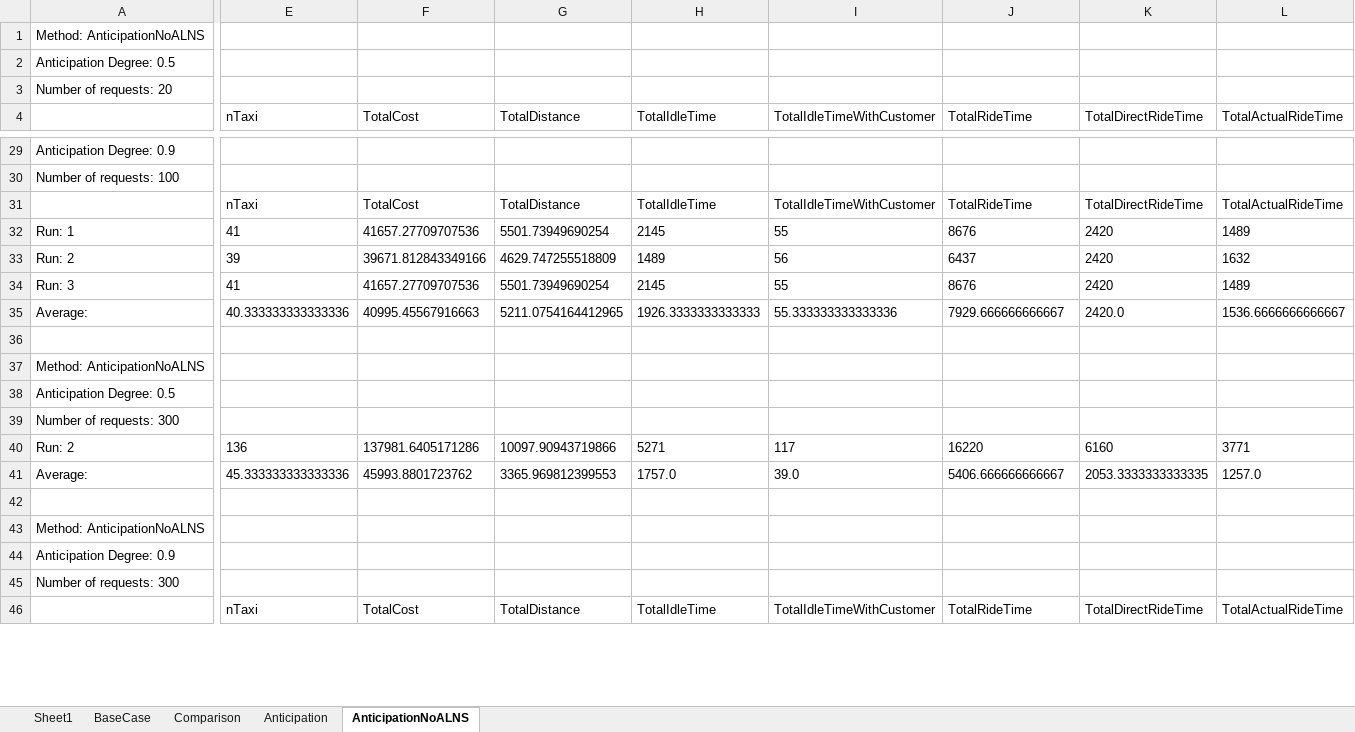
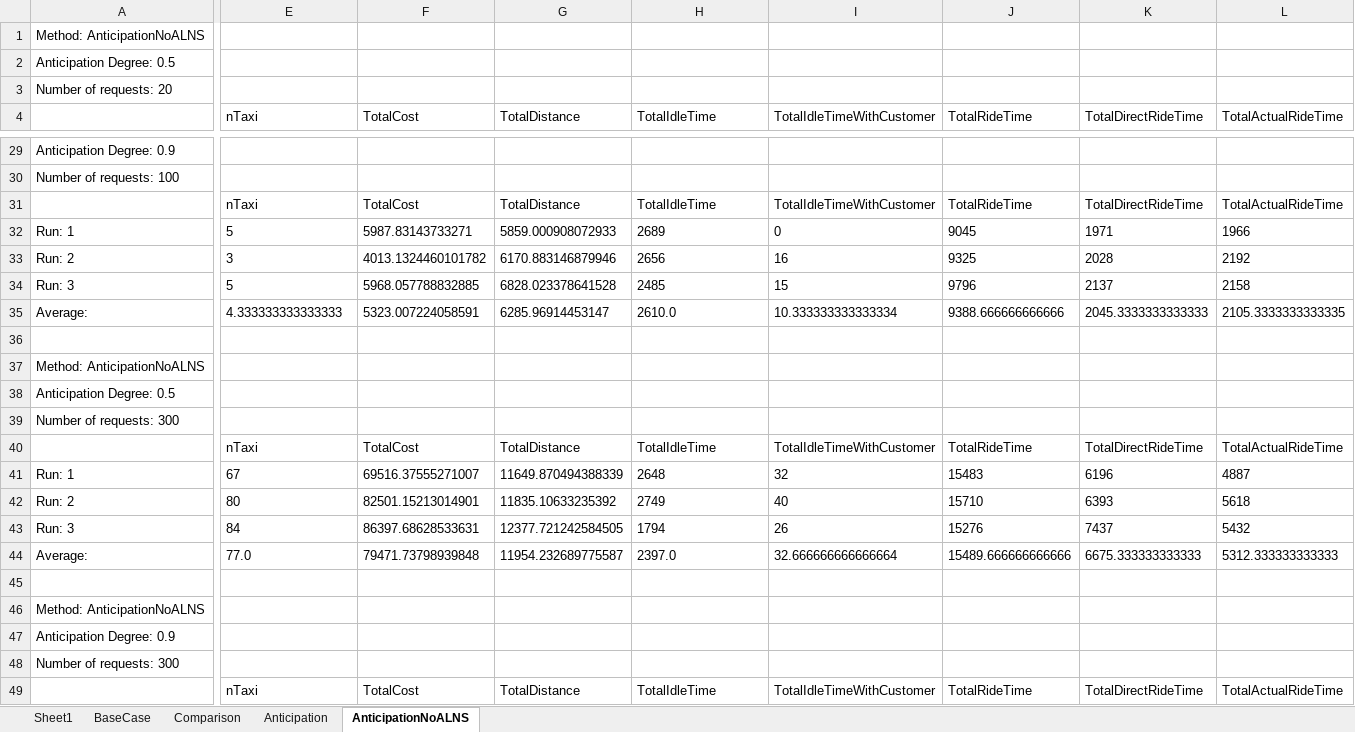
Before and after one commit to JasmineRolin/MasterThesis, an Excel workbook: example.xlsx, sheet AnticipationNoALNS, drawn as a sheet; only a part is shown, gaps mark what is left out; values as stored, in another font and other column widths than the file's, no borders; removed rows and columns are numbered as before the commit, all else as after; rows hold the shown columns only; the diff covers the shown part only; the diff names each change by its address in the sheet, - before the commit and + after, or states it on an @@ line.

Commit message:
Submit all at the same time

```diff
--- a/example.xlsx (sheet AnticipationNoALNS)
+++ b/example.xlsx (sheet AnticipationNoALNS)
-row 32: Run: 1 | 41 | 41657.27709707536 | 5501.73949690254 | 2145 | 55 | 8676 | 2420 | 1489
-row 33: Run: 2 | 39 | 39671.812843349166 | 4629.747255518809 | 1489 | 56 | 6437 | 2420 | 1632
+row 32: Run: 1 | 5 | 5987.83143733271 | 5859.000908072933 | 2689 | 0 | 9045 | 1971 | 1966
+row 33: Run: 2 | 3 | 4013.1324460101782 | 6170.883146879946 | 2656 | 16 | 9325 | 2028 | 2192
-E34 (nTaxi): 41
+E34 (nTaxi): 5
-F34 (TotalCost): 41657.27709707536
+F34 (TotalCost): 5968.057788832885
-G34 (TotalDistance): 5501.73949690254
+G34 (TotalDistance): 6828.023378641528
-H34 (TotalIdleTime): 2145
+H34 (TotalIdleTime): 2485
-I34 (TotalIdleTimeWithCustomer): 55
+I34 (TotalIdleTimeWithCustomer): 15
-J34 (TotalRideTime): 8676
+J34 (TotalRideTime): 9796
-K34 (TotalDirectRideTime): 2420
+K34 (TotalDirectRideTime): 2137
-L34 (TotalActualRideTime): 1489
+L34 (TotalActualRideTime): 2158
-row 35: Average: | 40.333333333333336 | 40995.45567916663 | 5211.0754164412965 | 1926.3333333333333 | 55.333333333333336 | 7929.666666666667 | 2420.0 | 1536.6666666666667
+row 35: Average: | 4.333333333333333 | 5323.007224058591 | 6285.96914453147 | 2610.0 | 10.333333333333334 | 9388.666666666666 | 2045.3333333333333 | 2105.3333333333335
+row 40:  | nTaxi | TotalCost | TotalDistance | TotalIdleTime | TotalIdleTimeWithCustomer | TotalRideTime | TotalDirectRideTime | TotalActualRideTime
+row 41: Run: 1 | 67 | 69516.37555271007 | 11649.870494388339 | 2648 | 32 | 15483 | 6196 | 4887
-E42 (nTaxi): 136
+E42 (nTaxi): 80
-F42 (TotalCost): 137981.6405171286
+F42 (TotalCost): 82501.15213014901
-G42 (TotalDistance): 10097.90943719866
+G42 (TotalDistance): 11835.10633235392
-H42 (TotalIdleTime): 5271
+H42 (TotalIdleTime): 2749
-I42 (TotalIdleTimeWithCustomer): 117
+I42 (TotalIdleTimeWithCustomer): 40
-J42 (TotalRideTime): 16220
+J42 (TotalRideTime): 15710
-K42 (TotalDirectRideTime): 6160
+K42 (TotalDirectRideTime): 6393
-L42 (TotalActualRideTime): 3771
+L42 (TotalActualRideTime): 5618
-row 41: Average: | 45.333333333333336 | 45993.8801723762 | 3365.969812399553 | 1757.0 | 39.0 | 5406.666666666667 | 2053.3333333333335 | 1257.0
+row 43: Run: 3 | 84 | 86397.68628533631 | 12377.721242584505 | 1794 | 26 | 15276 | 7437 | 5432
+row 44: Average: | 77.0 | 79471.73798939848 | 11954.232689775587 | 2397.0 | 32.666666666666664 | 15489.666666666666 | 6675.333333333333 | 5312.333333333333
```
Also changed, not shown: 14 added rows, 7 removed rows and 126 edited cells elsewhere in this sheet, sheet Anticipation, sheet BaseCase, sheet Comparison, 13 other files.
